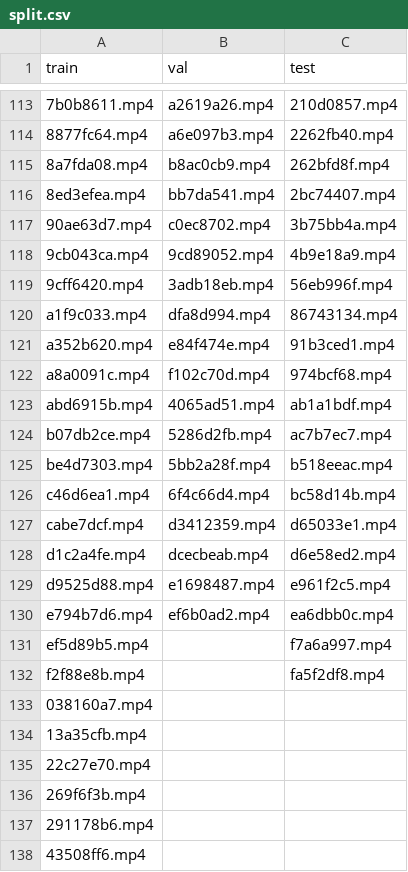
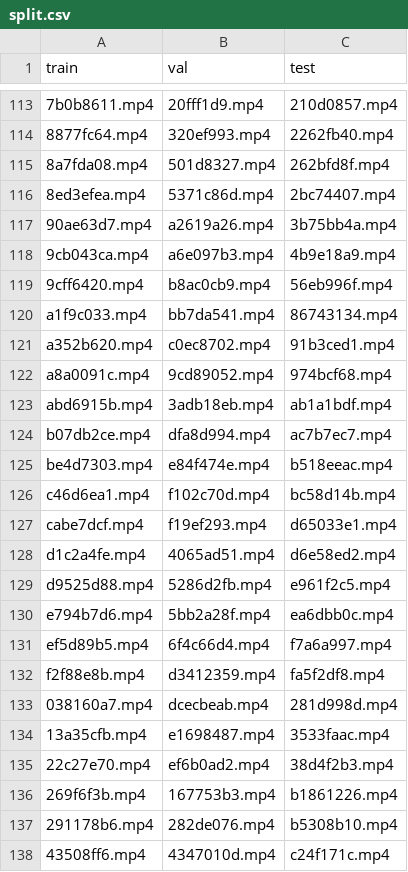
Before and after one commit to sgol13/tudelft-cv-aircraft-detection, a CSV file: split.csv, drawn as a sheet; only a part is shown, gaps mark what is left out; the diff covers the shown part only; the diff names each change by its address in the sheet, - before the commit and + after, or states it on an @@ line.

```diff
--- a/split.csv
+++ b/split.csv
-B113 (val): a2619a26.mp4
+B113 (val): 20fff1d9.mp4
-B114 (val): a6e097b3.mp4
+B114 (val): 320ef993.mp4
-B115 (val): b8ac0cb9.mp4
+B115 (val): 501d8327.mp4
-B116 (val): bb7da541.mp4
+B116 (val): 5371c86d.mp4
-B117 (val): c0ec8702.mp4
+B117 (val): a2619a26.mp4
-B118 (val): 9cd89052.mp4
+B118 (val): a6e097b3.mp4
-B119 (val): 3adb18eb.mp4
+B119 (val): b8ac0cb9.mp4
-B120 (val): dfa8d994.mp4
+B120 (val): bb7da541.mp4
-B121 (val): e84f474e.mp4
+B121 (val): c0ec8702.mp4
-B122 (val): f102c70d.mp4
+B122 (val): 9cd89052.mp4
-B123 (val): 4065ad51.mp4
+B123 (val): 3adb18eb.mp4
-B124 (val): 5286d2fb.mp4
+B124 (val): dfa8d994.mp4
-B125 (val): 5bb2a28f.mp4
+B125 (val): e84f474e.mp4
-B126 (val): 6f4c66d4.mp4
+B126 (val): f102c70d.mp4
-B127 (val): d3412359.mp4
+B127 (val): f19ef293.mp4
-B128 (val): dcecbeab.mp4
+B128 (val): 4065ad51.mp4
-B129 (val): e1698487.mp4
+B129 (val): 5286d2fb.mp4
-B130 (val): ef6b0ad2.mp4
+B130 (val): 5bb2a28f.mp4
-B131 (val): (empty)
+B131 (val): 6f4c66d4.mp4
-B132 (val): (empty)
+B132 (val): d3412359.mp4
-B133 (val): (empty)
+B133 (val): dcecbeab.mp4
-C133 (test): (empty)
+C133 (test): 281d998d.mp4
-B134 (val): (empty)
+B134 (val): e1698487.mp4
-C134 (test): (empty)
+C134 (test): 3533faac.mp4
-B135 (val): (empty)
+B135 (val): ef6b0ad2.mp4
-C135 (test): (empty)
+C135 (test): 38d4f2b3.mp4
-B136 (val): (empty)
+B136 (val): 167753b3.mp4
-C136 (test): (empty)
+C136 (test): b1861226.mp4
-B137 (val): (empty)
+B137 (val): 282de076.mp4
-C137 (test): (empty)
+C137 (test): b5308b10.mp4
-B138 (val): (empty)
+B138 (val): 4347010d.mp4
-C138 (test): (empty)
+C138 (test): c24f171c.mp4
```
Also changed, not shown: 51 added rows, 3 removed rows and 57 edited cells elsewhere in this file, 1 other file.
